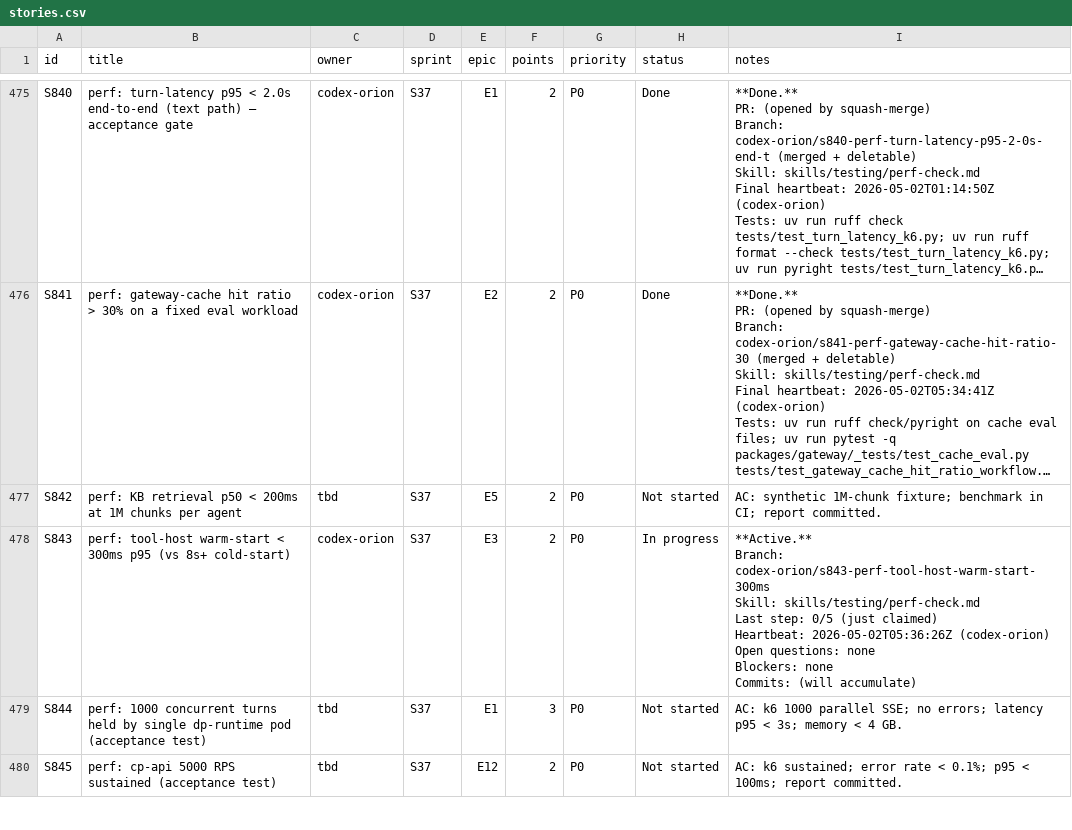
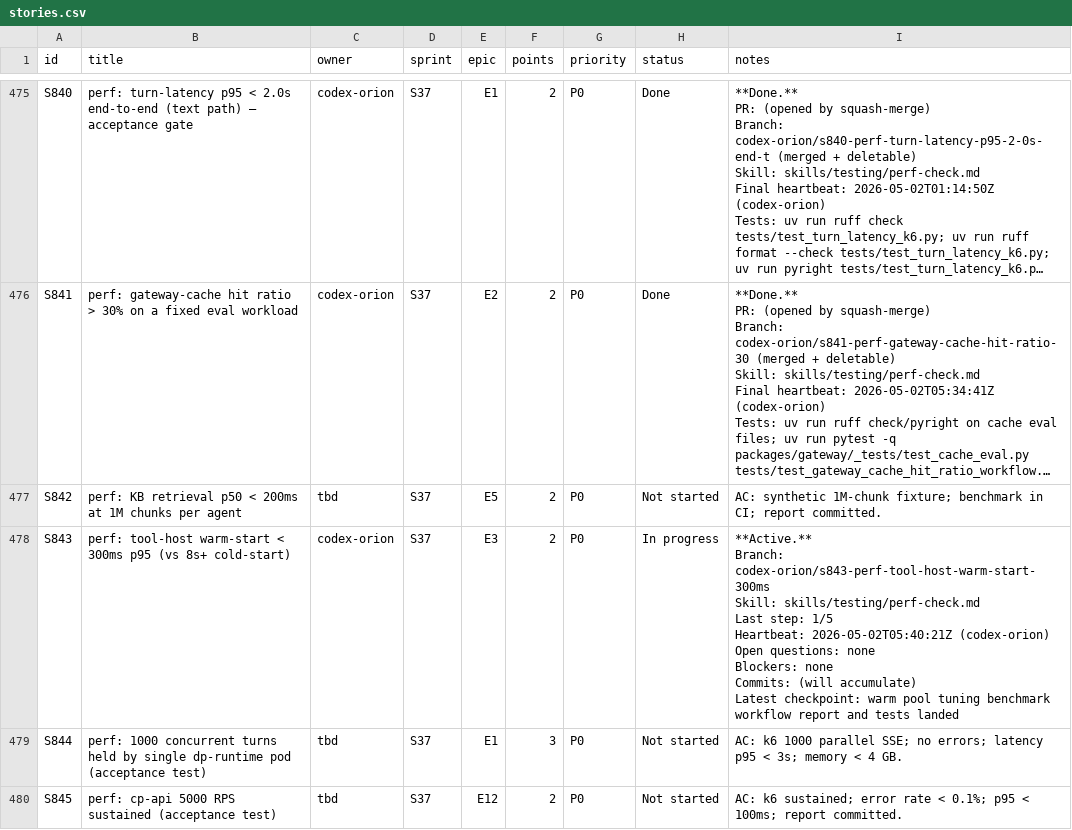
Before and after one commit to kwameasare/loop, a CSV file: loop_implementation/tracker/csv/stories.csv, drawn as a sheet; only a part is shown, gaps mark what is left out; long unchanged cells end in …; ↵ is a line break in a cell; the diff names each change by its address in the sheet, - before the commit and + after, or states it on an @@ line.

```diff
--- a/loop_implementation/tracker/csv/stories.csv
+++ b/loop_implementation/tracker/csv/stories.csv
-I478 (notes): …Last step: 0/5 (just claimed) ↵ Heartbeat: 2026-05-02T05:36:26Z (codex-orion) ↵ Open questions: none ↵ Blockers: none ↵ Commits: (will accumulate)
+I478 (notes): …Last step: 1/5 ↵ Heartbeat: 2026-05-02T05:40:21Z (codex-orion) ↵ Open questions: none ↵ Blockers: none ↵ Commits: (will accumulate) ↵ Latest checkpoint: warm pool tuning benchmark workflow report and tests landed
```
Also changed, not shown: 3 other files.
